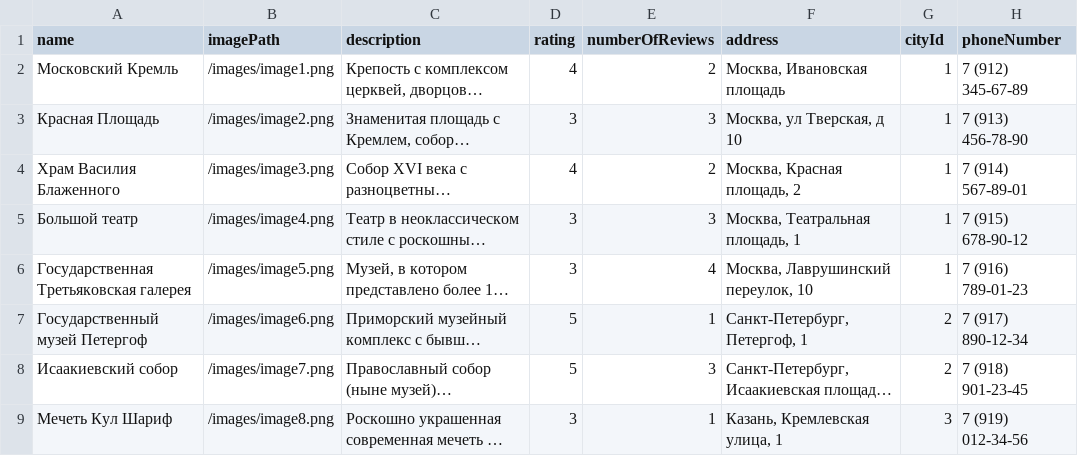
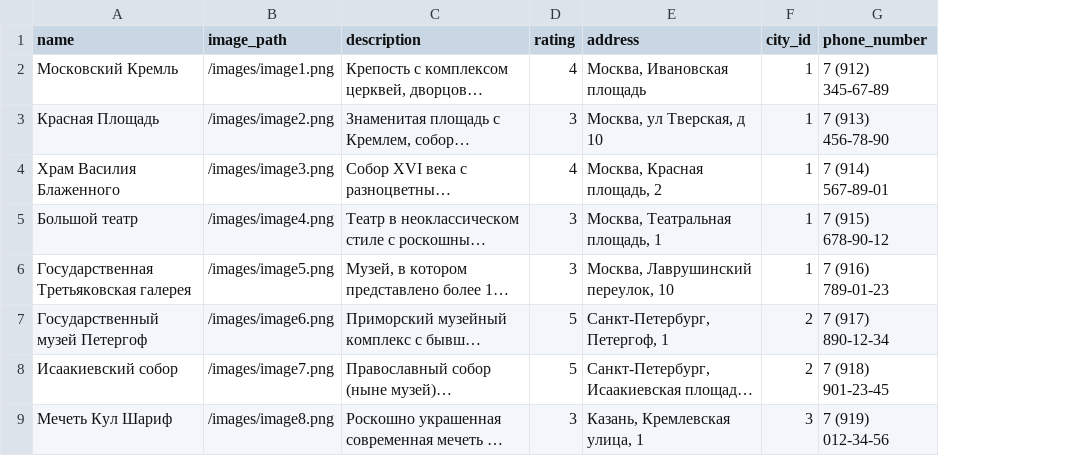
Before and after one commit to go-park-mail-ru/2024_2_ThereWillBeName, a CSV file: db/migrations/places.csv, drawn as a sheet; only a part is shown; long unchanged cells end in …; removed rows and columns are numbered as before the commit, all else as after; the diff names each change by its address in the sheet, - before the commit and + after, or states it on an @@ line.

```diff
--- a/db/migrations/places.csv
+++ b/db/migrations/places.csv
-column E (numberOfReviews), rows 2-9: 2 | 3 | 2 | 3 | 4 | 1 | 3 | 1
-B1: imagePath
+B1: image_path
-F1: cityId
+F1: city_id
-G1: phoneNumber
+G1: phone_number
```
Also changed, not shown: 8 other files.
